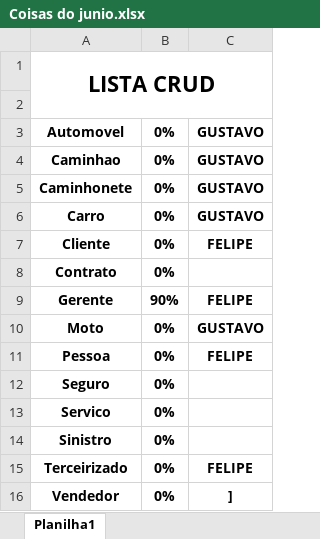
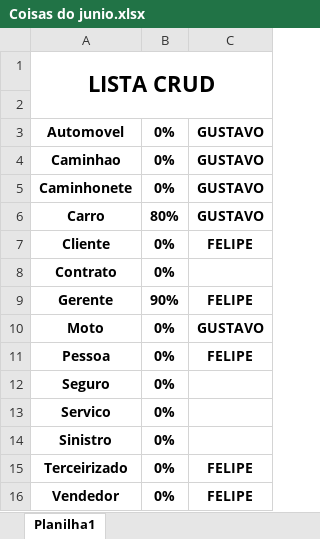
Before and after one commit to omonteirox/locaSpring, an Excel workbook: Coisas do junio.xlsx, sheet Planilha1, drawn as a sheet; values as stored, in another font and other column widths than the file's, no borders; charts and pictures not drawn; the diff names each change by its address in the sheet, - before the commit and + after, or states it on an @@ line.

Commit message:
Planilha

```diff
--- a/Coisas do junio.xlsx (sheet Planilha1)
+++ b/Coisas do junio.xlsx (sheet Planilha1)
-B6: 0%
+B6: 80%
-C16: ]
+C16: FELIPE
```
Also changed, not shown: charts or pictures.
